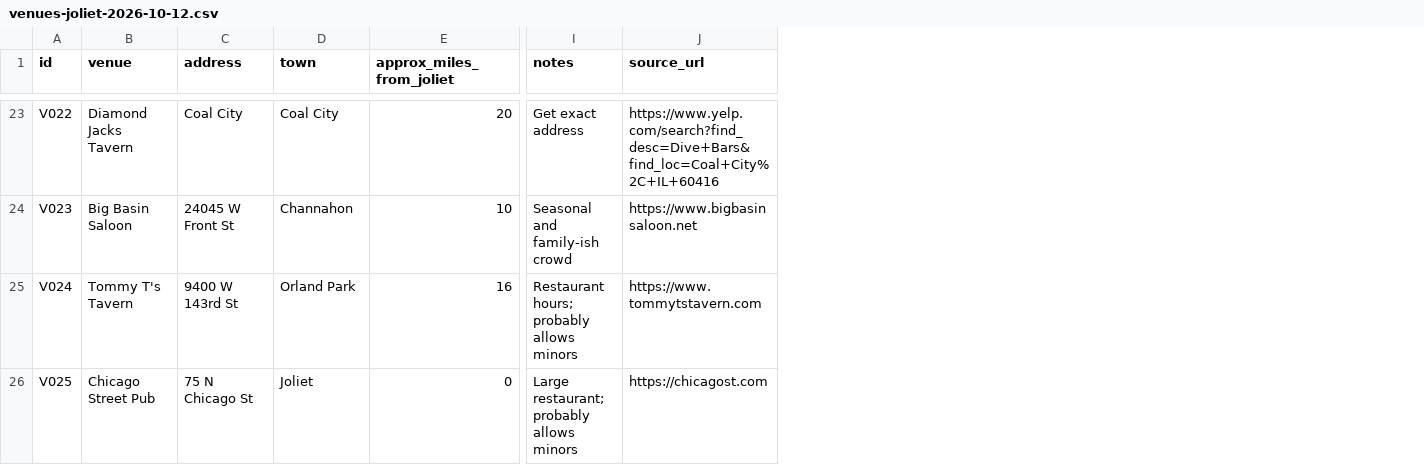
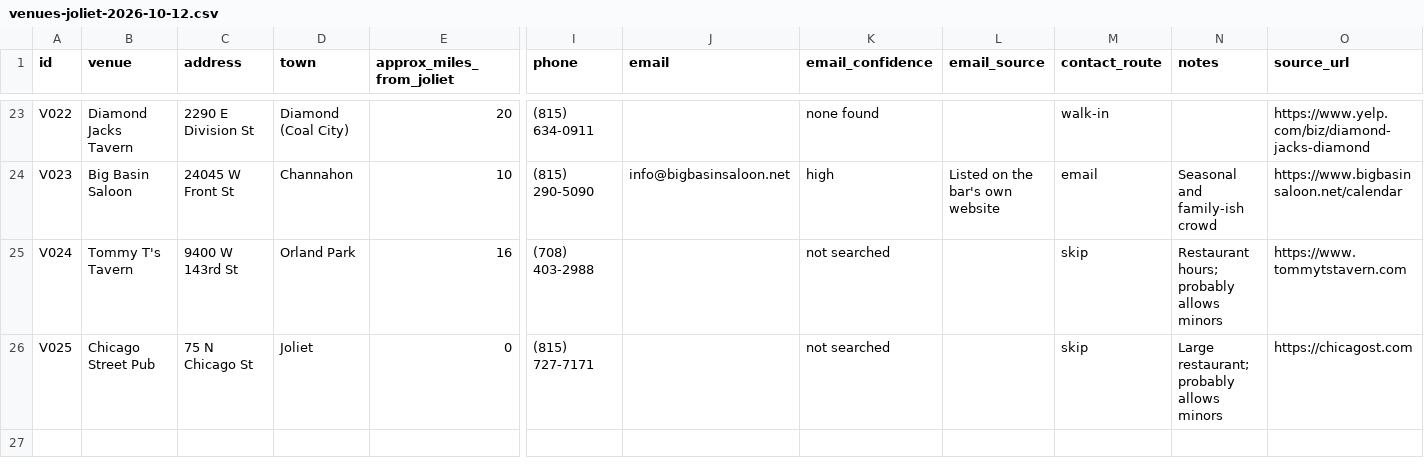
Before and after one commit to LosJauregui23/Lead-Generation-, a CSV file: leads/venues-joliet-2026-10-12.csv, drawn as a sheet; only a part is shown, gaps mark what is left out; addresses are those after the commit; the diff covers the shown part only; the diff names each change by its address in the sheet, - before the commit and + after, or states it on an @@ line.

```diff
--- a/leads/venues-joliet-2026-10-12.csv
+++ b/leads/venues-joliet-2026-10-12.csv
+column I (phone), rows 23-26: (815) 634-0911 | (815) 290-5090 | (708) 403-2988 | (815) 727-7171
+column J (email), row 24: info@bigbasinsaloon.net
+column K (email_confidence), rows 23-26: none found | high | not searched | not searched
+column L (email_source), row 24: Listed on the bar's own website
+column M (contact_route), rows 23-26: walk-in | email | skip | skip
-C23 (address): Coal City
+C23 (address): 2290 E Division St
-D23 (town): Coal City
+D23 (town): Diamond (Coal City)
-N23 (notes): Get exact address
+N23 (notes): (empty)
-O23 (source_url): https://www.yelp.com/search?find_desc=Dive+Bars&find_loc=Coal+City%2C+IL+60416
+O23 (source_url): https://www.yelp.com/biz/diamond-jacks-diamond
-O24 (source_url): https://www.bigbasinsaloon.net
+O24 (source_url): https://www.bigbasinsaloon.net/calendar
```
Also changed, not shown: 56 edited cells elsewhere in this file, 1 other file.
